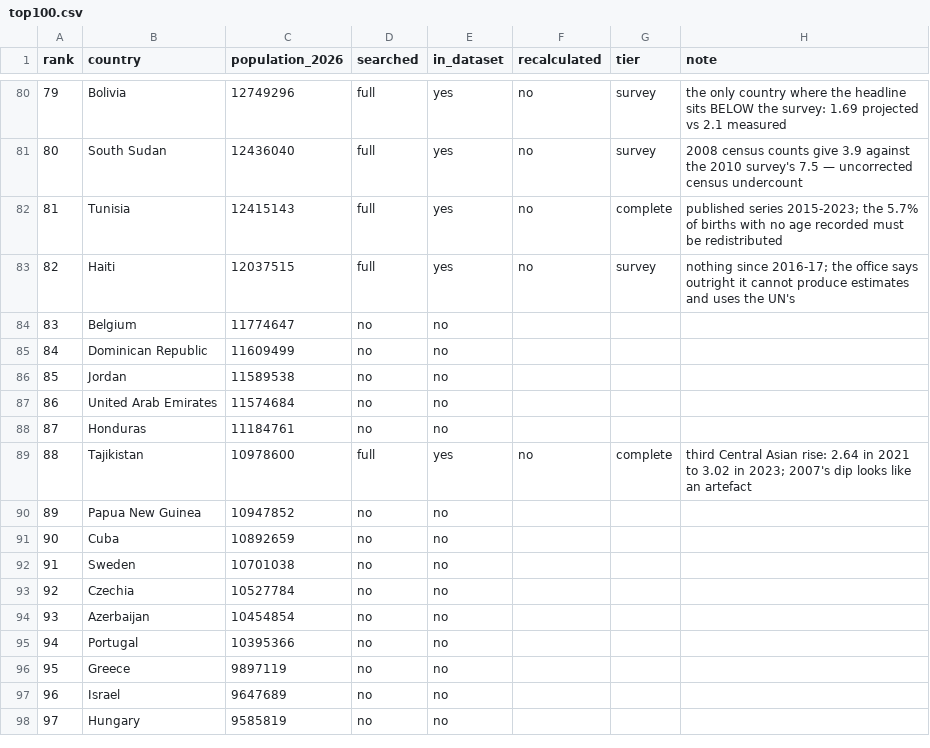
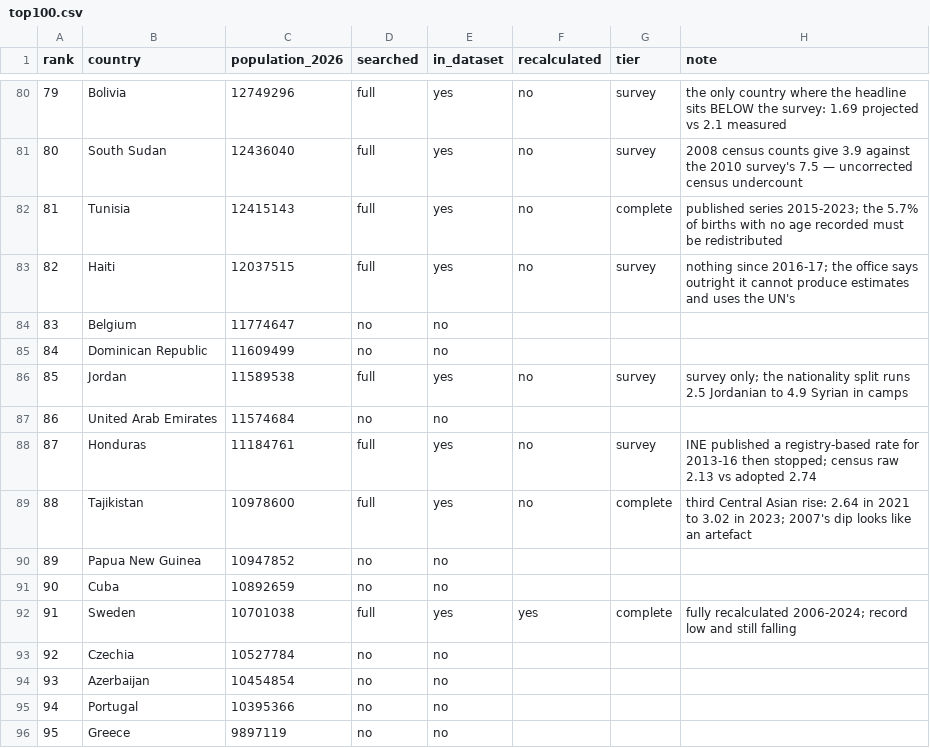
Before and after one commit to owid/etl, a CSV file: scripts/tfr/top100.csv, drawn as a sheet; only a part is shown, gaps mark what is left out; the shorter side is filled out with more unchanged rows.

```diff
--- a/scripts/tfr/top100.csv
+++ b/scripts/tfr/top100.csv
@@ -85,5 +85,5 @@ rank,country,population_2026,searched,in_dataset,recalculated,tier,note
 84,Dominican Republic,11609499,no,no,,,
-85,Jordan,11589538,no,no,,,
+85,Jordan,11589538,full,yes,no,survey,survey only; the nationality split runs 2.5 Jordanian to 4.9 Syrian in camps
 86,United Arab Emirates,11574684,no,no,,,
-87,Honduras,11184761,no,no,,,
+87,Honduras,11184761,full,yes,no,survey,INE published a registry-based rate for 2013-16 then stopped; census raw 2.13 vs adopted 2.74
 88,Tajikistan,10978600,full,yes,no,complete,third Central Asian rise: 2.64 in 2021 to 3.02 in 2023; 2007's dip looks like an artefact
@@ -91,3 +91,3 @@ rank,country,population_2026,searched,in_dataset,recalculated,tier,note
 90,Cuba,10892659,no,no,,,
-91,Sweden,10701038,no,no,,,
+91,Sweden,10701038,full,yes,yes,complete,fully recalculated 2006-2024; record low and still falling
 92,Czechia,10527784,no,no,,,
```
Also changed, not shown: 5 other files.
